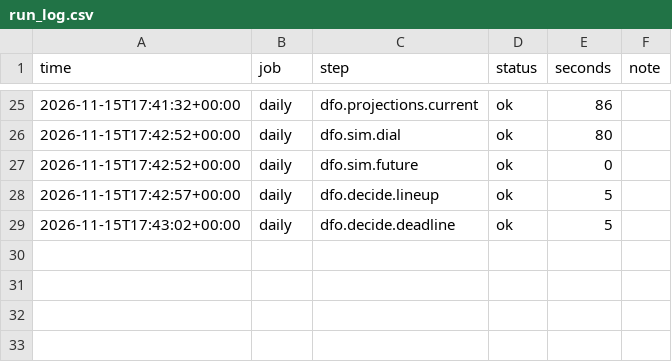
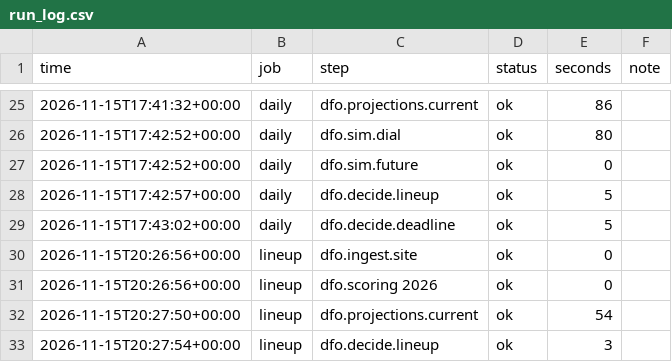
Before and after one commit to jdant19/dynasty-front-office, a CSV file: data/processed/run_log.csv, drawn as a sheet; only a part is shown, gaps mark what is left out.

Commit message:
engine: lineup 2026-11-15T20:28Z

```diff
--- a/data/processed/run_log.csv
+++ b/data/processed/run_log.csv
@@ -29 +29,5 @@ time,job,step,status,seconds,note
 2026-11-15T17:43:02+00:00,daily,dfo.decide.deadline,ok,5,
+2026-11-15T20:26:56+00:00,lineup,dfo.ingest.site,ok,0,
+2026-11-15T20:26:56+00:00,lineup,dfo.scoring 2026,ok,0,
+2026-11-15T20:27:50+00:00,lineup,dfo.projections.current,ok,54,
+2026-11-15T20:27:54+00:00,lineup,dfo.decide.lineup,ok,3,
```
Also changed, not shown: data/processed/decide_lineup_w10.csv, data/processed/proj_future.csv, 3 other files.
